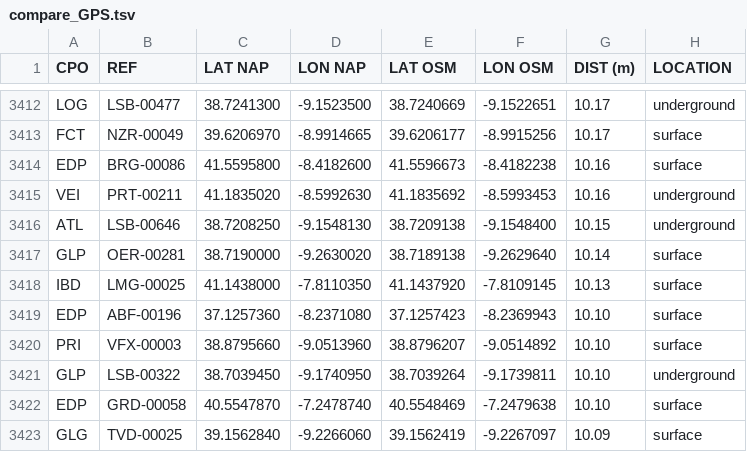
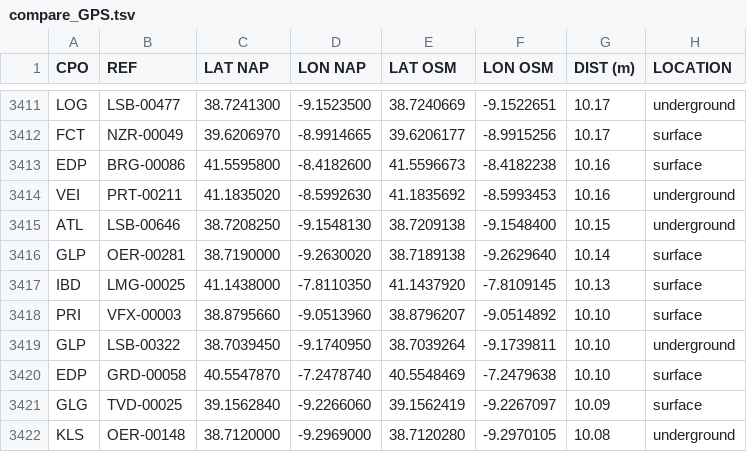
Before and after one commit to avataranedotas/get_NAP_mobie, a TSV file: compare_GPS.tsv, drawn as a sheet; only a part is shown, gaps mark what is left out; the shorter side is filled out with more unchanged rows; the diff covers the shown part only.

```diff
--- a/compare_GPS.tsv
+++ b/compare_GPS.tsv
@@ -3418,3 +3417,2 @@ GLP	OER-00281	38.7190000	-9.2630020	38.7189138	-9.2629640	10.14	surface
 IBD	LMG-00025	41.1438000	-7.8110350	41.1437920	-7.8109145	10.13	surface
-EDP	ABF-00196	37.1257360	-8.2371080	37.1257423	-8.2369943	10.10	surface
 PRI	VFX-00003	38.8795660	-9.0513960	38.8796207	-9.0514892	10.10	surface
```
Also changed, not shown: 3 added rows and 4 removed rows elsewhere in this file, power_table.tsv, 12 other files.
